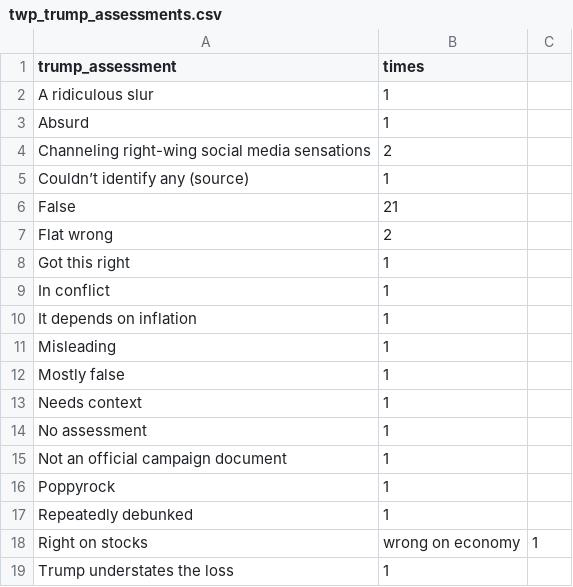
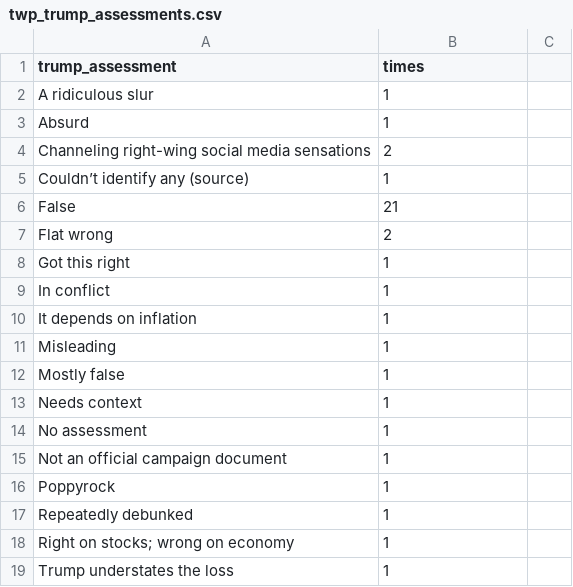
Before and after one commit to cheredia19/wp-harris-trump-debate-claims, a CSV file: twp_trump_assessments.csv, drawn as a sheet.

Commit message:
Update twp_trump_assessments.csv

```diff
--- a/twp_trump_assessments.csv
+++ b/twp_trump_assessments.csv
@@ -17,3 +17,3 @@ Poppyrock,1
 Repeatedly debunked,1
-Right on stocks, wrong on economy,1
+Right on stocks; wrong on economy,1
 Trump understates the loss,1
```
